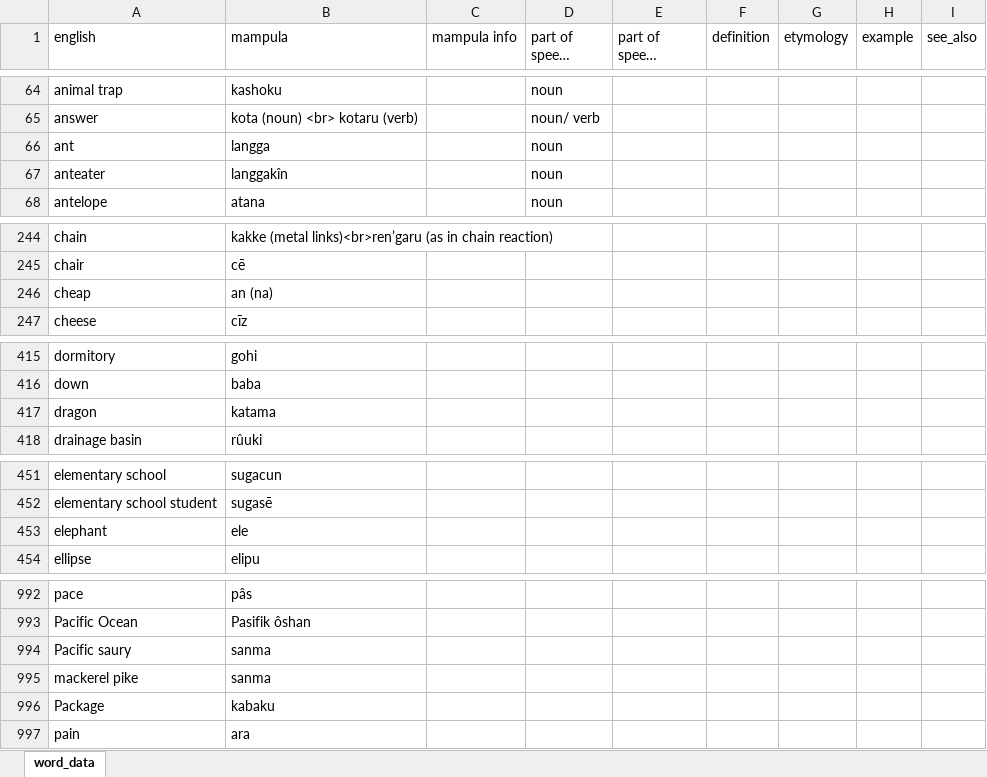
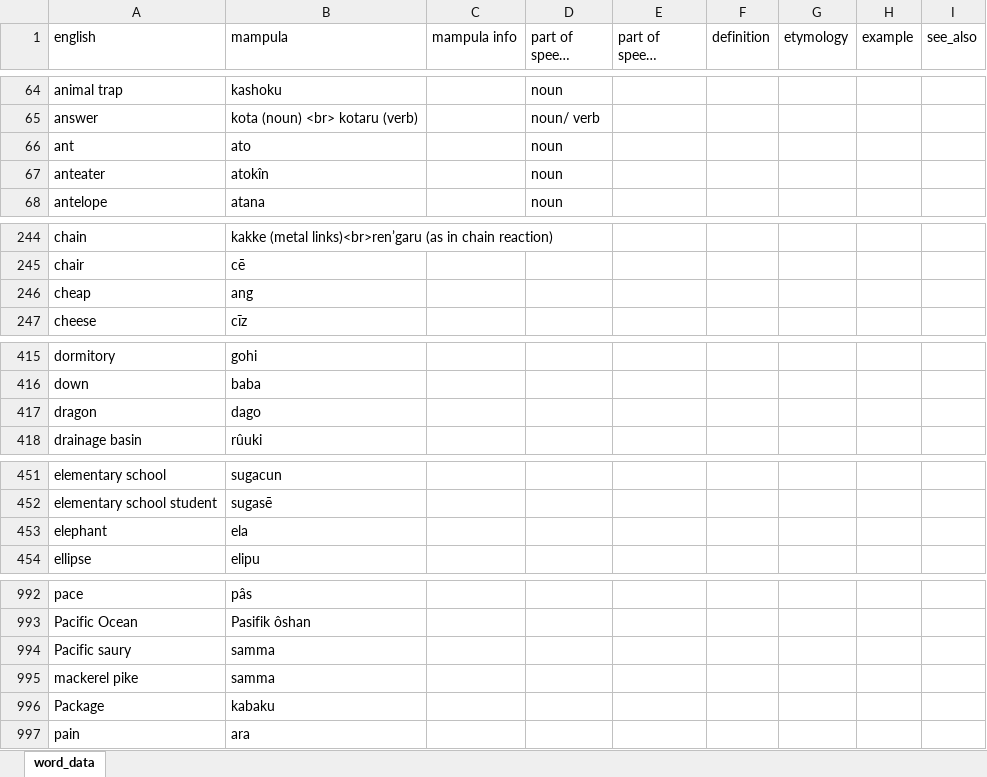
Before and after one commit to AlexAndPedro/alexandpedro.github.io, an Excel workbook: data/word_data.xlsx, sheet word_data, drawn as a sheet; only a part is shown, gaps mark what is left out; long unchanged cells end in …; values as stored, in another font and other column widths than the file's, no borders; conditional formats not drawn; the diff covers the shown part only; the diff names each change by its address in the sheet, - before the commit and + after, or states it on an @@ line.

```diff
--- a/data/word_data.xlsx (sheet word_data)
+++ b/data/word_data.xlsx (sheet word_data)
-B66 (mampula): langga
+B66 (mampula): ato
-B67 (mampula): langgakîn
+B67 (mampula): atokîn
-B246 (mampula): an (na)
+B246 (mampula): ang
-B417 (mampula): katama
+B417 (mampula): dago
-B453 (mampula): ele
+B453 (mampula): ela
-B994:B995 (mampula): sanma
+B994:B995 (mampula): samma
```
Also changed, not shown: 11 added rows and 16 edited cells elsewhere in this sheet, data/geography_data.xlsx, 7 other files.
